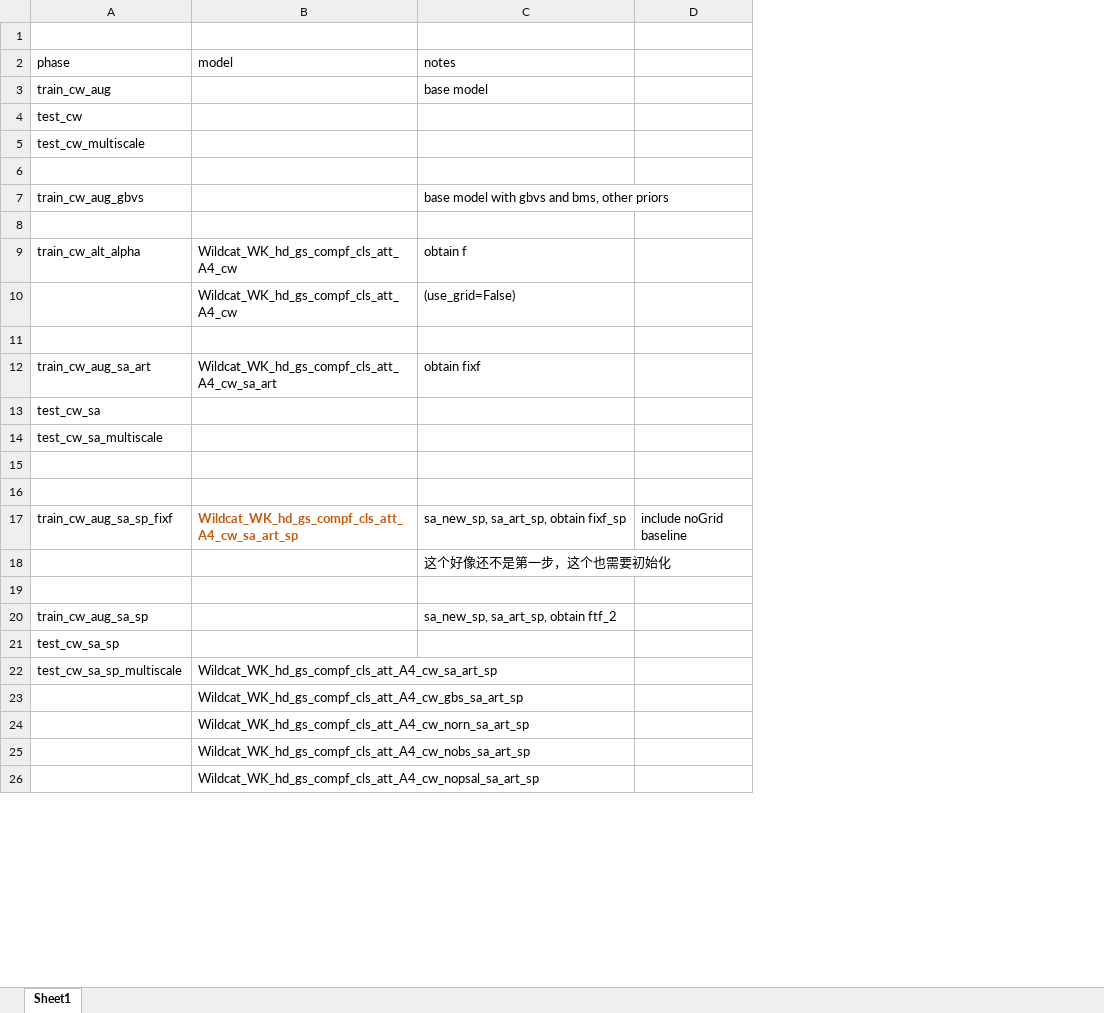
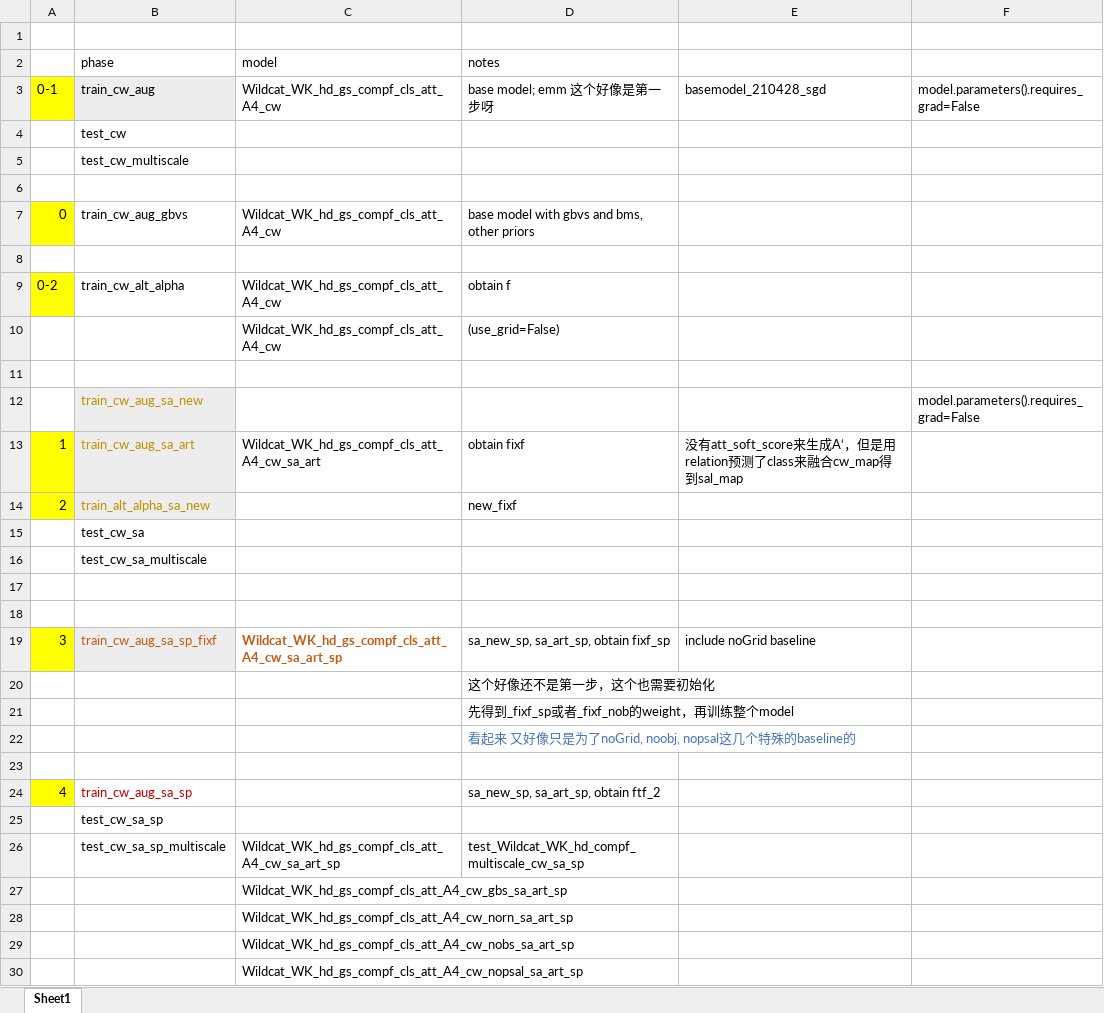
Before and after one commit to ashleylqx/WeakFixation, an Excel workbook: model list.xlsx, sheet Sheet1, drawn as a sheet; only a part is shown; values as stored, in another font and other column widths than the file's, no borders; removed rows and columns are numbered as before the commit, all else as after; the diff covers the shown part only; the diff names each change by its address in the sheet, - before the commit and + after, or states it on an @@ line.

Commit message:
clarify the training process.

```diff
--- a/model list.xlsx (sheet Sheet1)
+++ b/model list.xlsx (sheet Sheet1)
+column A, rows 3-9: 0-1 |  |  |  | 0 |  | 0-2; row 13: 1; row 19: 3; row 24: 4
-column D, row 17: include noGrid baseline
+column E, row 3: basemodel_210428_sgd; row 13: 没有att_soft_score来生成A‘，但是用relation预测了class来融合cw_map得到sal_map; row 19: include noGrid baseline
+column F, row 3: model.parameters().requires_grad=False
-B3 fill: none
+B3 fill: #EDEDED
-C3 (model): (empty)
+C3 (model): Wildcat_WK_hd_gs_compf_cls_att_A4_cw
-D3 (notes): base model
+D3 (notes): base model; emm 这个好像是第一步呀
-C7 (model): (empty)
+C7 (model): Wildcat_WK_hd_gs_compf_cls_att_A4_cw
+row 12:  | train_cw_aug_sa_new |  |  |  | model.parameters().requires_grad=False
@@ B13 fill: none → #EDEDED, text colour: black → #BF9000 @@
+row 14: 2 | train_alt_alpha_sa_new |  | new_fixf
@@ B19 fill: none → #EDEDED, text colour: black → #C55A11 @@
+row 21:  |  |  | 先得到_fixf_sp或者_fixf_nob的weight，再训练整个model
+row 22:  |  |  | 看起来 又好像只是为了noGrid, noobj, nopsal这几个特殊的baseline的
-B24 text colour: black
+B24 text colour: #C00000
-D26 (notes): (empty)
+D26 (notes): test_Wildcat_WK_hd_compf_multiscale_cw_sa_sp
```
Also changed, not shown: 64 added rows, 1 edited cell and cell formats elsewhere in this sheet, 11 other files.
